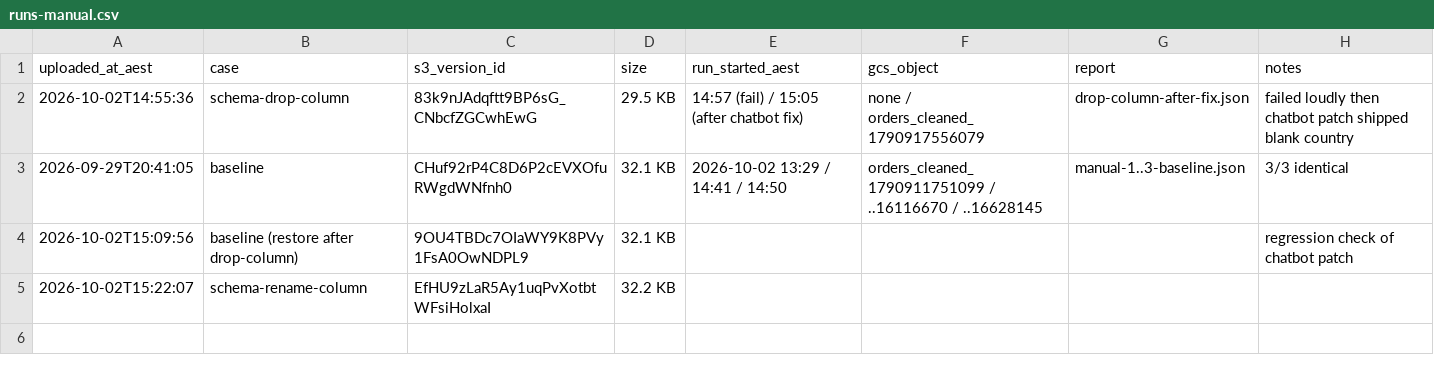
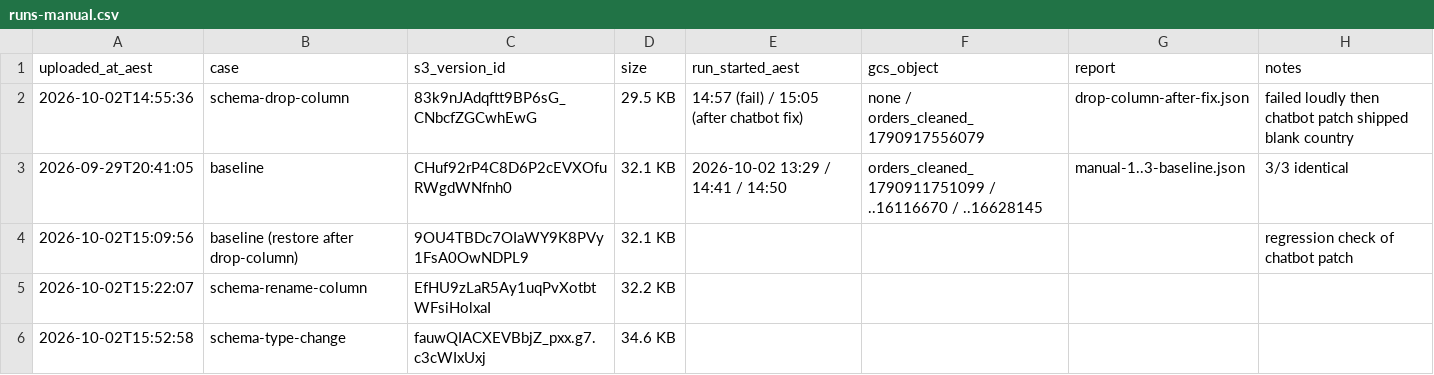
Before and after one commit to VioletN22/rhombus-etl-drift-qa, a CSV file: observations/runs-manual.csv, drawn as a sheet.

Commit message:
Ledger: type-change upload

```diff
--- a/observations/runs-manual.csv
+++ b/observations/runs-manual.csv
@@ -5 +5,2 @@ uploaded_at_aest,case,s3_version_id,size,run_started_aest,gcs_object,report,note
 2026-10-02T15:22:07,schema-rename-column,EfHU9zLaR5Ay1uqPvXotbtWFsiHolxaI,32.2 KB,,,,
+2026-10-02T15:52:58,schema-type-change,fauwQIACXEVBbjZ_pxx.g7.c3cWIxUxj,34.6 KB,,,,
```
